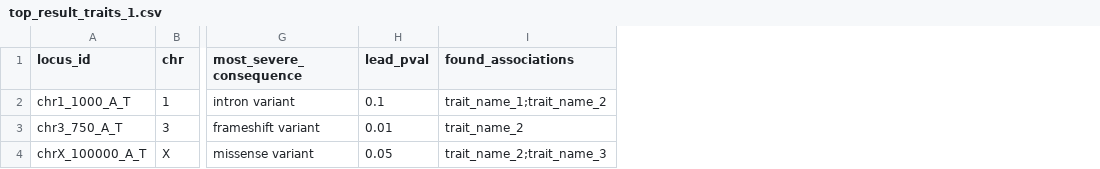
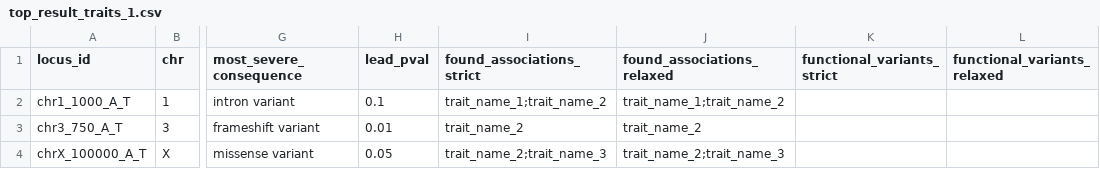
Before and after one commit to FINNGEN/autoreporting, a CSV file: testing/compare_resources/top_result_traits_1.csv, drawn as a sheet; only a part is shown, gaps mark what is left out; the diff names each change by its address in the sheet, - before the commit and + after, or states it on an @@ line.

```diff
--- a/testing/compare_resources/top_result_traits_1.csv
+++ b/testing/compare_resources/top_result_traits_1.csv
+column J (found_associations_relaxed), rows 2-4: trait_name_1;trait_name_2 | trait_name_2 | trait_name_2;trait_name_3
+column K (functional_variants_strict), empty
+column L (functional_variants_relaxed), empty
-I1: found_associations
+I1: found_associations_strict
```
Also changed, not shown: testing/compare_resources/top_result_empty_summary.csv, testing/compare_resources/top_result_traits_2.csv, 3 other files.
